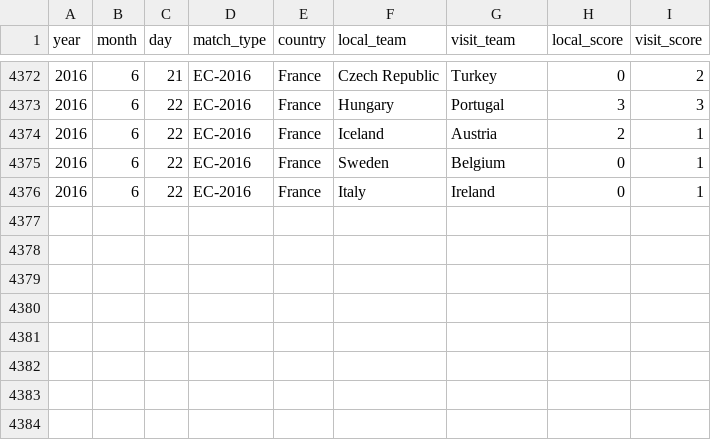
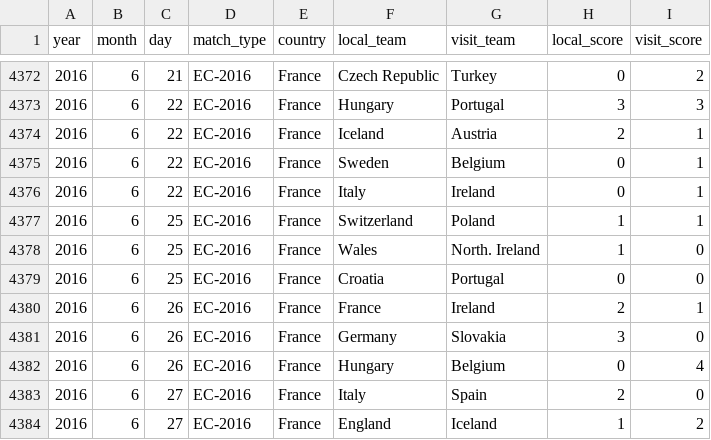
Before and after one commit to veneficusnl/ek_voorspellen, a CSV file: data/historical_matches.csv, drawn as a sheet; only a part is shown, gaps mark what is left out; the diff names each change by its address in the sheet, - before the commit and + after, or states it on an @@ line.

```diff
--- a/data/historical_matches.csv
+++ b/data/historical_matches.csv
+row 4377: 2016 | 6 | 25 | EC-2016 | France | Switzerland | Poland | 1 | 1
+row 4378: 2016 | 6 | 25 | EC-2016 | France | Wales | North. Ireland | 1 | 0
+row 4379: 2016 | 6 | 25 | EC-2016 | France | Croatia | Portugal | 0 | 0
+row 4380: 2016 | 6 | 26 | EC-2016 | France | France | Ireland | 2 | 1
+row 4381: 2016 | 6 | 26 | EC-2016 | France | Germany | Slovakia | 3 | 0
+row 4382: 2016 | 6 | 26 | EC-2016 | France | Hungary | Belgium | 0 | 4
+row 4383: 2016 | 6 | 27 | EC-2016 | France | Italy | Spain | 2 | 0
+row 4384: 2016 | 6 | 27 | EC-2016 | France | England | Iceland | 1 | 2
```
Also changed, not shown: data/future_matches.csv.
